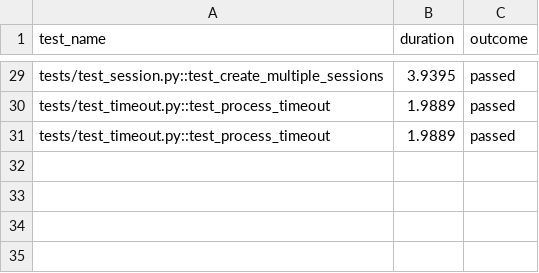
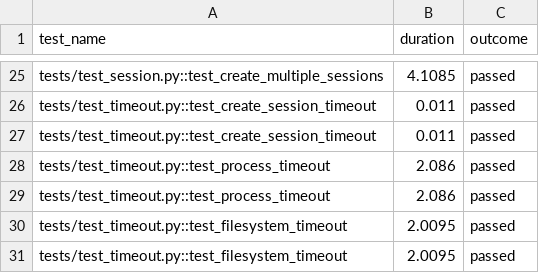
Before and after one commit to hzn-technologies/e2b, a CSV file: packages/python-sdk/results.csv, drawn as a sheet; only a part is shown, gaps mark what is left out; addresses are those after the commit; the diff covers the shown part only; the diff names each change by its address in the sheet, - before the commit and + after, or states it on an @@ line.

```diff
--- a/packages/python-sdk/results.csv
+++ b/packages/python-sdk/results.csv
-B25 (duration): 3.9395
+B25 (duration): 4.1085
+row 26: tests/test_timeout.py::test_create_session_timeout | 0.011 | passed
+row 27: tests/test_timeout.py::test_create_session_timeout | 0.011 | passed
-B28:B29 (duration): 1.9889
+B28:B29 (duration): 2.086
+row 30: tests/test_timeout.py::test_filesystem_timeout | 2.0095 | passed
+row 31: tests/test_timeout.py::test_filesystem_timeout | 2.0095 | passed
```
Also changed, not shown: 4 added rows, 8 removed rows and 21 edited cells elsewhere in this file, 2 other files.
